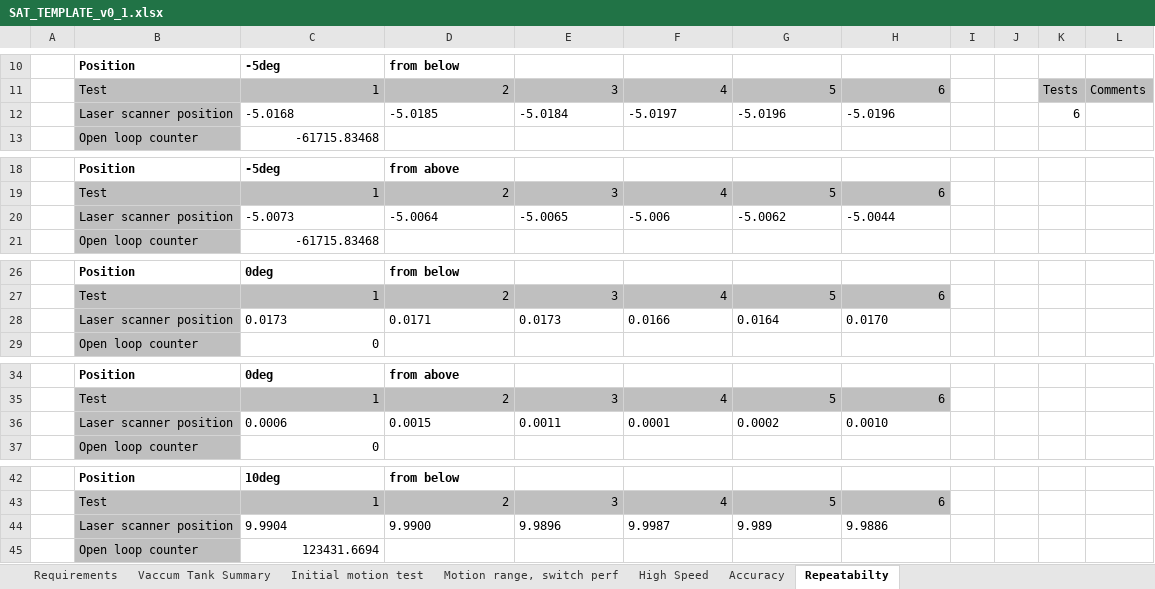
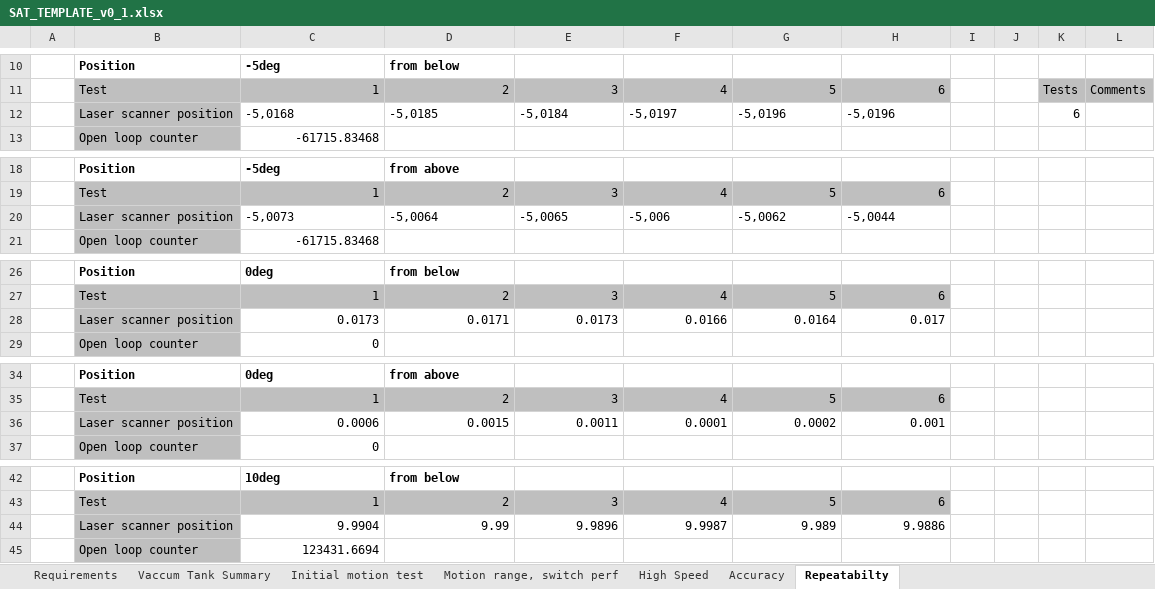
Before and after one commit to anderssandstrom/ecmc_bifrost_vac_tank_sat, an Excel workbook: docs/testplan/SAT_TEMPLATE_v0_1.xlsx, sheet Repeatabilty, drawn as a sheet; only a part is shown, gaps mark what is left out; values as stored, in another font and other column widths than the file's, no borders; removed rows and columns are numbered as before the commit, all else as after; the diff covers the shown part only; the diff names each change by its address in the sheet, - before the commit and + after, or states it on an @@ line.

Commit message:
Add data

```diff
--- a/docs/testplan/SAT_TEMPLATE_v0_1.xlsx (sheet Repeatabilty)
+++ b/docs/testplan/SAT_TEMPLATE_v0_1.xlsx (sheet Repeatabilty)
-row 12:  | Laser scanner position | -5.0168 | -5.0185 | -5.0184 | -5.0197 | -5.0196 | -5.0196 |  |  | 6
+row 12:  | Laser scanner position | -5,0168 | -5,0185 | -5,0184 | -5,0197 | -5,0196 | -5,0196 |  |  | 6
-row 20:  | Laser scanner position | -5.0073 | -5.0064 | -5.0065 | -5.006 | -5.0062 | -5.0044
+row 20:  | Laser scanner position | -5,0073 | -5,0064 | -5,0065 | -5,006 | -5,0062 | -5,0044
-C28:G28 alignment: left
+C28:G28 alignment: right
-H28: 0.0170
+H28: 0.017
-C36:G36 alignment: left
+C36:G36 alignment: right
-H36: 0.0010
+H36: 0.001
-C44 alignment: left
+C44 alignment: right
-D44: 9.9900
+D44: 9.99
-E44:H44 alignment: left
+E44:H44 alignment: right
```
Also changed, not shown: 2 edited cells and cell formats elsewhere in this sheet, sheet Accuracy, sheet Initial motion test, 3 other files.
